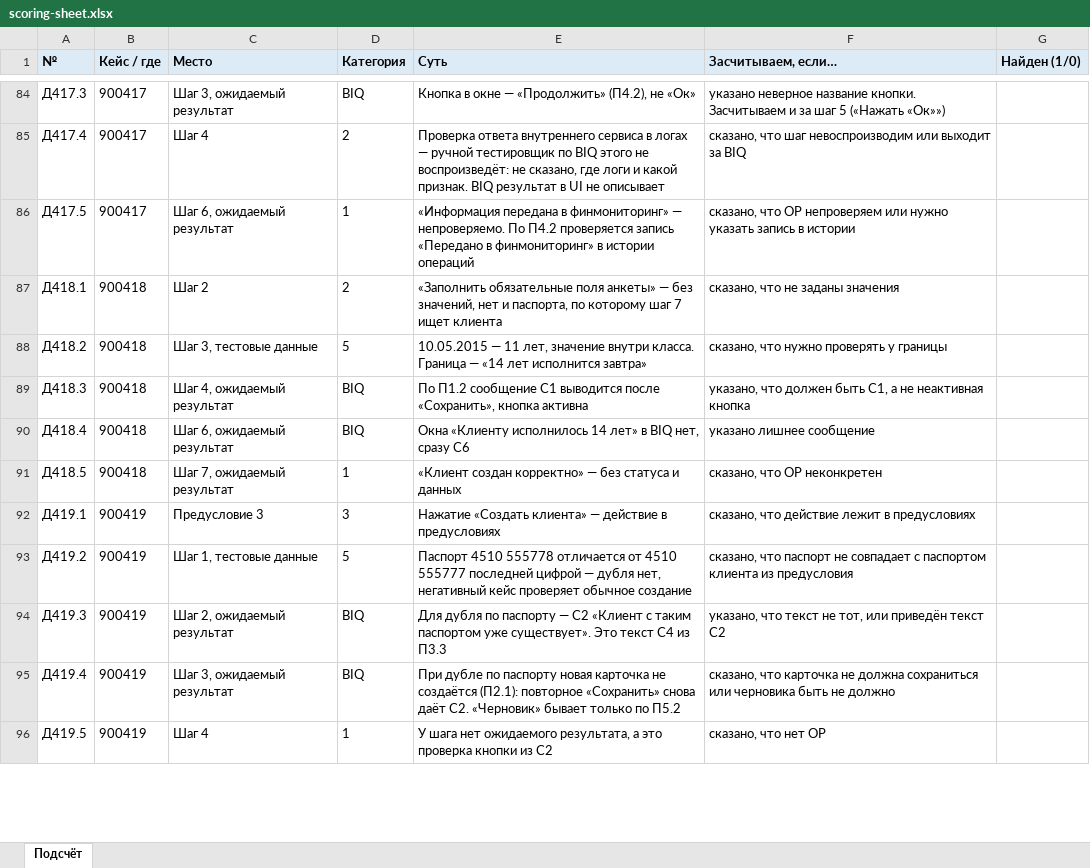
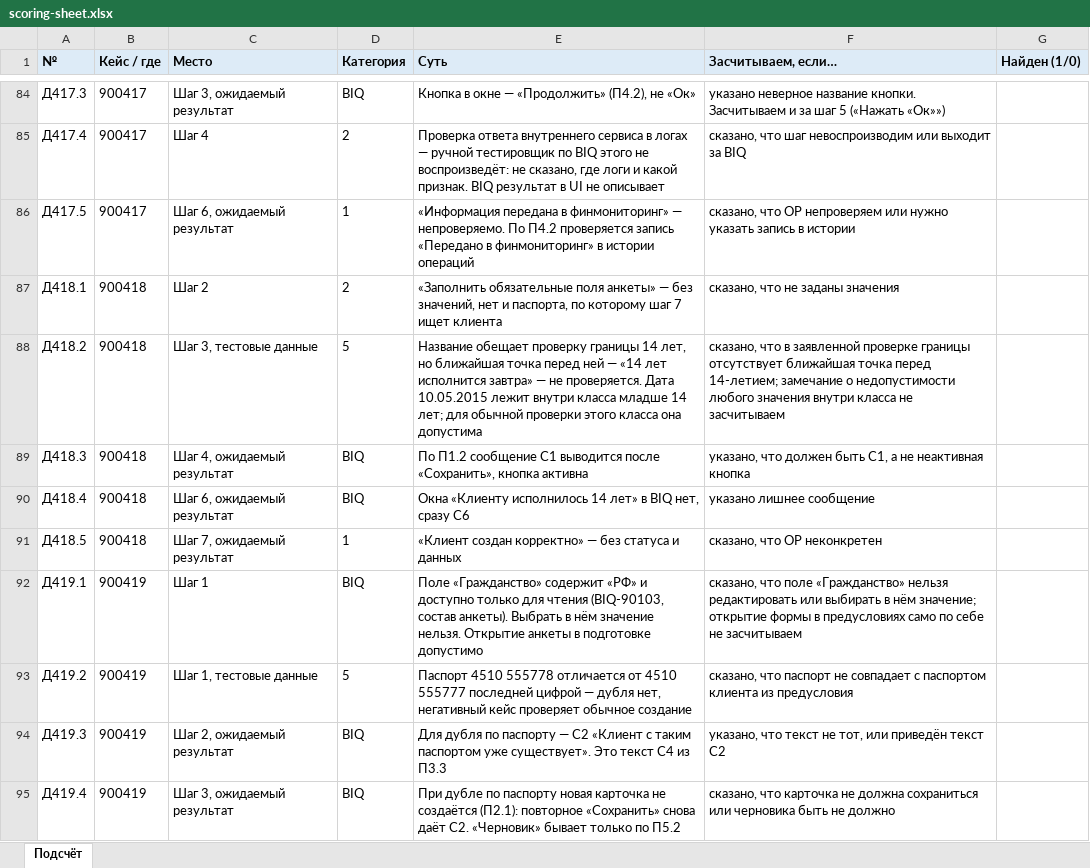
Before and after one commit to paulrainy/best-qa-contest, an Excel workbook: review-tasks/1b-testcase-review/jury/scoring-sheet.xlsx, sheet Подсчёт, drawn as a sheet; only a part is shown, gaps mark what is left out; the shorter side is filled out with more unchanged rows; values as stored, in another font and other column widths than the file's, no borders; the diff covers the shown part only; the diff names each change by its address in the sheet, - before the commit and + after, or states it on an @@ line.

```diff
--- a/review-tasks/1b-testcase-review/jury/scoring-sheet.xlsx (sheet Подсчёт)
+++ b/review-tasks/1b-testcase-review/jury/scoring-sheet.xlsx (sheet Подсчёт)
-E88 (Суть): 10.05.2015 — 11 лет, значение внутри класса. Граница — «14 лет исполнится завтра»
+E88 (Суть): Название обещает проверку границы 14 лет, но ближайшая точка перед ней — «14 лет исполнится завтра» — не проверяется. Дата 10.05.2015 лежит внутри класса младше 14 лет; для обычной проверки этого класса она допустима
-F88 (Засчитываем, если…): сказано, что нужно проверять у границы
+F88 (Засчитываем, если…): сказано, что в заявленной проверке границы отсутствует ближайшая точка перед 14-летием; замечание о недопустимости любого значения внутри класса не засчитываем
-C92 (Место): Предусловие 3
+C92 (Место): Шаг 1
-D92 (Категория): 3
+D92 (Категория): BIQ
-E92 (Суть): Нажатие «Создать клиента» — действие в предусловиях
+E92 (Суть): Поле «Гражданство» содержит «РФ» и доступно только для чтения (BIQ-90103, состав анкеты). Выбрать в нём значение нельзя. Открытие анкеты в подготовке допустимо
-F92 (Засчитываем, если…): сказано, что действие лежит в предусловиях
+F92 (Засчитываем, если…): сказано, что поле «Гражданство» нельзя редактировать или выбирать в нём значение; открытие формы в предусловиях само по себе не засчитываем
```
Also changed, not shown: 24 edited cells elsewhere in this sheet, review-tasks/1b-testcase-review/jury/fixed/testcases.xlsx, review-tasks/1b-testcase-review/participant/testcases.xlsx, 7 other files.
